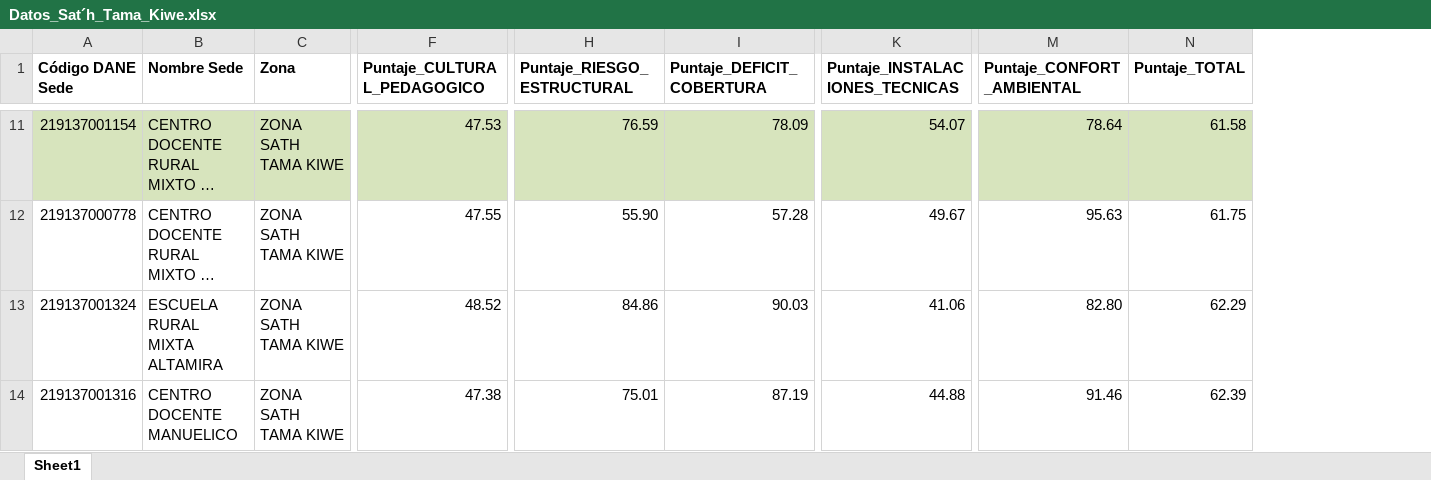
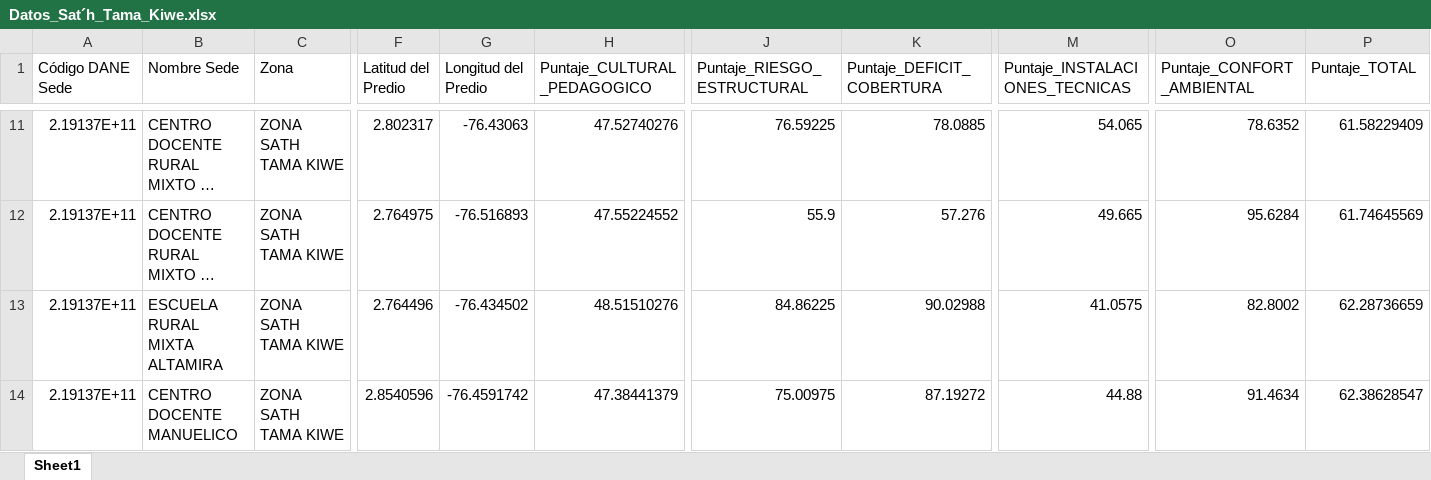
Before and after one commit to Eiver12/ANALISIS-DE-DATOS-SEDES-EDCUCATIVAS, an Excel workbook: Datos_Sat´h_Tama_Kiwe.xlsx, sheet Sheet1, drawn as a sheet; only a part is shown, gaps mark what is left out; long unchanged cells end in …; values as stored, in another font and other column widths than the file's, no borders; addresses are those after the commit; the diff covers the shown part only; the diff names each change by its address in the sheet, - before the commit and + after, or states it on an @@ line.

```diff
--- a/Datos_Sat´h_Tama_Kiwe.xlsx (sheet Sheet1)
+++ b/Datos_Sat´h_Tama_Kiwe.xlsx (sheet Sheet1)
+column F (Latitud del Predio), rows 11-14: 2.802317 | 2.764975 | 2.764496 | 2.8540596
+column G (Longitud del Predio), rows 11-14: -76.43063 | -76.516893 | -76.434502 | -76.4591742
-A1:C1 bold: on
+A1:C1 bold: off
-H1:P1 bold: on
+H1:P1 bold: off
-A11:C11 fill: #D7E4BD
+A11:C11 fill: none
-A11 (Código DANE Sede): 219137001154
+A11 (Código DANE Sede): 2.19137E+11
-H11:P11 fill: #D7E4BD
+H11:P11 fill: none
-H11 (Puntaje_CULTURAL_PEDAGOGICO): 47.53
+H11 (Puntaje_CULTURAL_PEDAGOGICO): 47.52740276
-J11 (Puntaje_RIESGO_ESTRUCTURAL): 76.59
+J11 (Puntaje_RIESGO_ESTRUCTURAL): 76.59225
-K11 (Puntaje_DEFICIT_COBERTURA): 78.09
+K11 (Puntaje_DEFICIT_COBERTURA): 78.0885
-M11 (Puntaje_INSTALACIONES_TECNICAS): 54.07
+M11 (Puntaje_INSTALACIONES_TECNICAS): 54.065
-O11 (Puntaje_CONFORT_AMBIENTAL): 78.64
+O11 (Puntaje_CONFORT_AMBIENTAL): 78.6352
-P11 (Puntaje_TOTAL): 61.58
+P11 (Puntaje_TOTAL): 61.58229409
-A12 (Código DANE Sede): 219137000778
+A12 (Código DANE Sede): 2.19137E+11
-H12 (Puntaje_CULTURAL_PEDAGOGICO): 47.55
+H12 (Puntaje_CULTURAL_PEDAGOGICO): 47.55224552
-J12 (Puntaje_RIESGO_ESTRUCTURAL): 55.90
+J12 (Puntaje_RIESGO_ESTRUCTURAL): 55.9
-K12 (Puntaje_DEFICIT_COBERTURA): 57.28
+K12 (Puntaje_DEFICIT_COBERTURA): 57.276
-M12 (Puntaje_INSTALACIONES_TECNICAS): 49.67
+M12 (Puntaje_INSTALACIONES_TECNICAS): 49.665
-O12 (Puntaje_CONFORT_AMBIENTAL): 95.63
+O12 (Puntaje_CONFORT_AMBIENTAL): 95.6284
-P12 (Puntaje_TOTAL): 61.75
+P12 (Puntaje_TOTAL): 61.74645569
-A13 (Código DANE Sede): 219137001324
+A13 (Código DANE Sede): 2.19137E+11
-H13 (Puntaje_CULTURAL_PEDAGOGICO): 48.52
+H13 (Puntaje_CULTURAL_PEDAGOGICO): 48.51510276
-J13 (Puntaje_RIESGO_ESTRUCTURAL): 84.86
+J13 (Puntaje_RIESGO_ESTRUCTURAL): 84.86225
-K13 (Puntaje_DEFICIT_COBERTURA): 90.03
+K13 (Puntaje_DEFICIT_COBERTURA): 90.02988
-M13 (Puntaje_INSTALACIONES_TECNICAS): 41.06
+M13 (Puntaje_INSTALACIONES_TECNICAS): 41.0575
-O13 (Puntaje_CONFORT_AMBIENTAL): 82.80
+O13 (Puntaje_CONFORT_AMBIENTAL): 82.8002
-P13 (Puntaje_TOTAL): 62.29
+P13 (Puntaje_TOTAL): 62.28736659
-A14 (Código DANE Sede): 219137001316
+A14 (Código DANE Sede): 2.19137E+11
-H14 (Puntaje_CULTURAL_PEDAGOGICO): 47.38
+H14 (Puntaje_CULTURAL_PEDAGOGICO): 47.38441379
-J14 (Puntaje_RIESGO_ESTRUCTURAL): 75.01
+J14 (Puntaje_RIESGO_ESTRUCTURAL): 75.00975
-K14 (Puntaje_DEFICIT_COBERTURA): 87.19
+K14 (Puntaje_DEFICIT_COBERTURA): 87.19272
-O14 (Puntaje_CONFORT_AMBIENTAL): 91.46
+O14 (Puntaje_CONFORT_AMBIENTAL): 91.4634
-P14 (Puntaje_TOTAL): 62.39
+P14 (Puntaje_TOTAL): 62.38628547
```
Also changed, not shown: 344 edited cells and cell formats elsewhere in this sheet, Datos_COTAINDOC.xlsx, Datos_Centro.xlsx, 19 other files.
